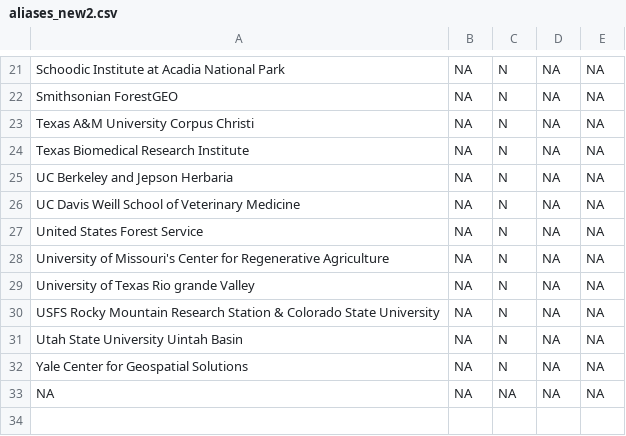
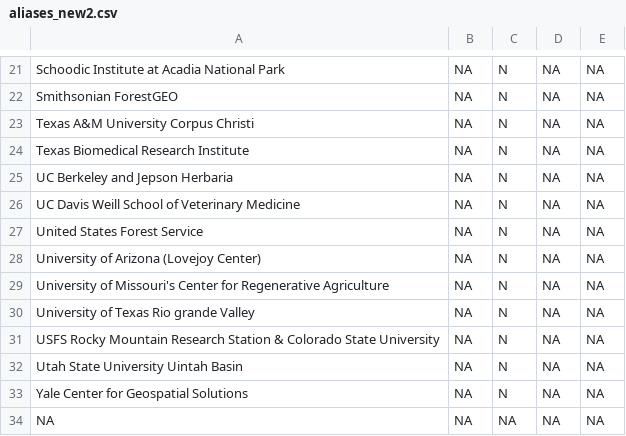
Before and after one commit to mikeblazanin/ecoevojobsR, a CSV file: data-raw/aliases_new2.csv, drawn as a sheet; only a part is shown, gaps mark what is left out.

```diff
--- a/data-raw/aliases_new2.csv
+++ b/data-raw/aliases_new2.csv
@@ -27,2 +27,3 @@
 "United States Forest Service",NA,"N",NA,NA
+"University of Arizona (Lovejoy Center)",NA,"N",NA,NA
 "University of Missouri's Center for Regenerative Agriculture",NA,"N",NA,NA
```
Also changed, not shown: data-raw/ecoevojobsR_postdoc.csv, 2 other files.
